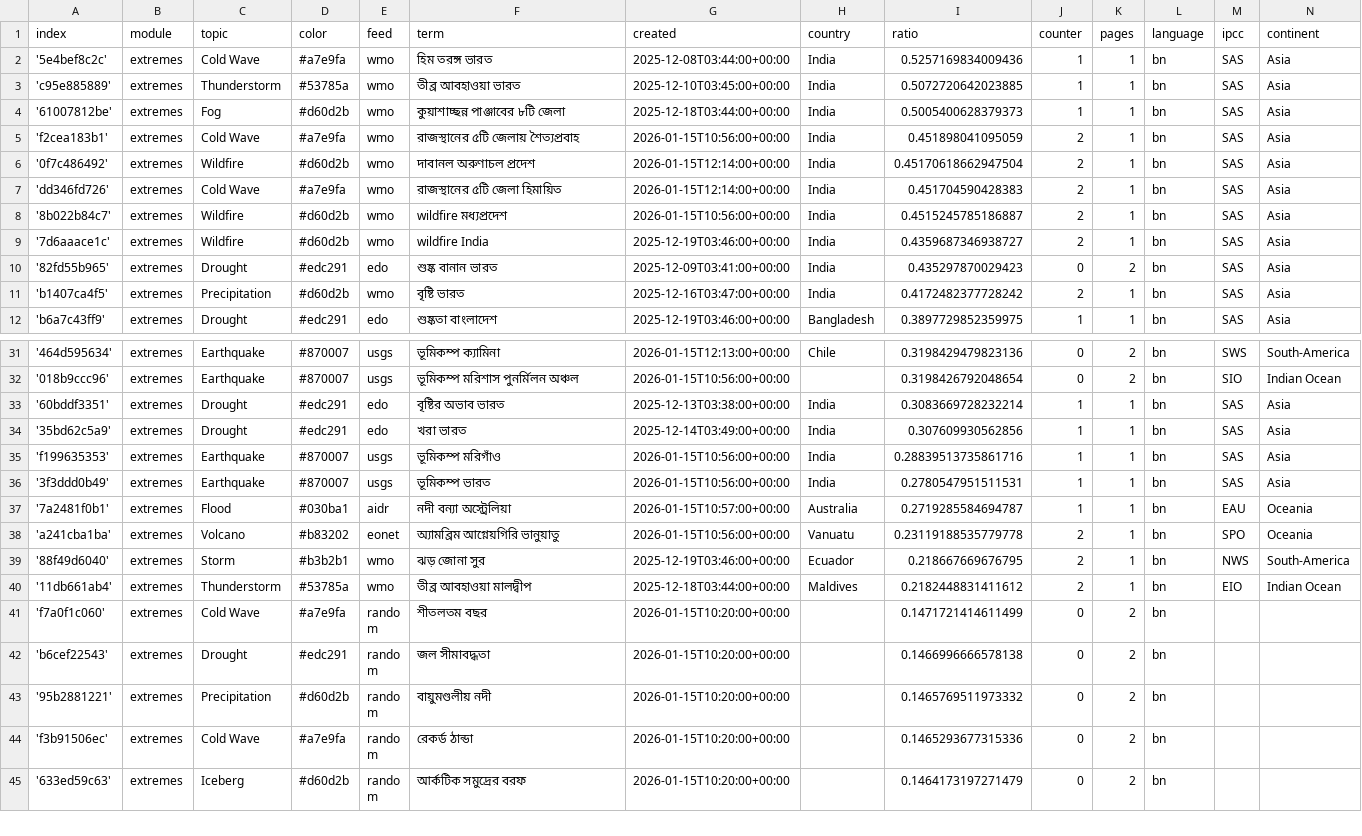
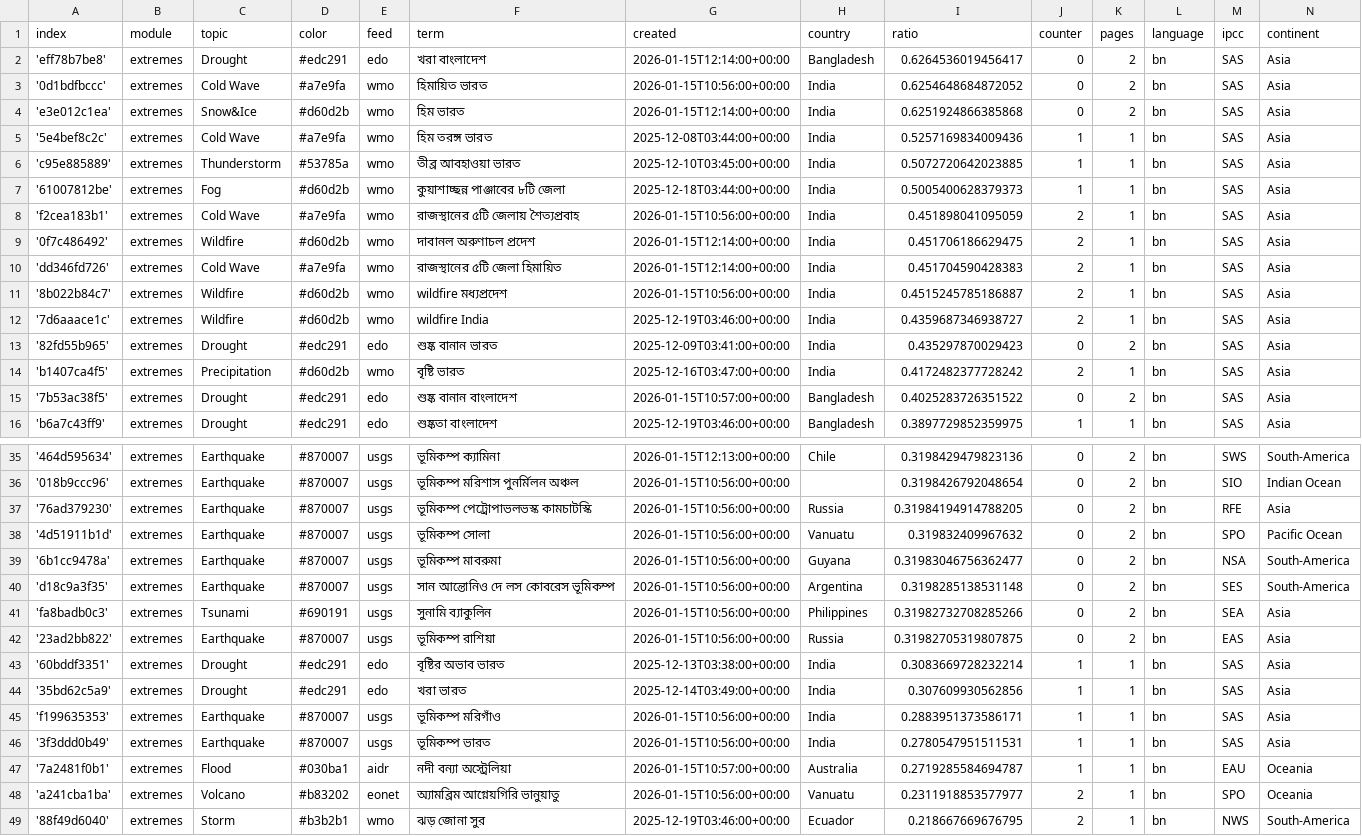
Before and after one commit to sonjanews/bengaliExtremes, a CSV file: terms.csv, drawn as a sheet; only a part is shown, gaps mark what is left out; the shorter side is filled out with more unchanged rows.

Commit message:
Commit from GitHub Actions (import:0.0)

```diff
--- a/terms.csv
+++ b/terms.csv
@@ -1,2 +1,5 @@
 index,module,topic,color,feed,term,created,country,ratio,counter,pages,language,ipcc,continent
+'eff78b7be8',extremes,Drought,#edc291,edo,খরা বাংলাদেশ,2026-01-15T12:14:00+00:00,Bangladesh,0.6264536019456417,0,2,bn,SAS,Asia
+'0d1bdfbccc',extremes,Cold Wave,#a7e9fa,wmo,হিমায়িত ভারত,2026-01-15T10:56:00+00:00,India,0.6254648684872052,0,2,bn,SAS,Asia
+'e3e012c1ea',extremes,Snow&Ice,#d60d2b,wmo,হিম ভারত,2026-01-15T12:14:00+00:00,India,0.6251924866385868,0,2,bn,SAS,Asia
 '5e4bef8c2c',extremes,Cold Wave,#a7e9fa,wmo,হিম তরঙ্গ ভারত,2025-12-08T03:44:00+00:00,India,0.5257169834009436,1,1,bn,SAS,Asia
@@ -5,3 +8,3 @@ index,module,topic,color,feed,term,created,country,ratio,counter,pages,language,
 'f2cea183b1',extremes,Cold Wave,#a7e9fa,wmo,রাজস্থানের ৫টি জেলায় শৈত্যপ্রবাহ,2026-01-15T10:56:00+00:00,India,0.451898041095059,2,1,bn,SAS,Asia
-'0f7c486492',extremes,Wildfire,#d60d2b,wmo,দাবানল অরুণাচল প্রদেশ,2026-01-15T12:14:00+00:00,India,0.45170618662947504,2,1,bn,SAS,Asia
+'0f7c486492',extremes,Wildfire,#d60d2b,wmo,দাবানল অরুণাচল প্রদেশ,2026-01-15T12:14:00+00:00,India,0.451706186629475,2,1,bn,SAS,Asia
 'dd346fd726',extremes,Cold Wave,#a7e9fa,wmo,রাজস্থানের ৫টি জেলা হিমায়িত,2026-01-15T12:14:00+00:00,India,0.451704590428383,2,1,bn,SAS,Asia
@@ -11,2 +14,3 @@ index,module,topic,color,feed,term,created,country,ratio,counter,pages,language,
 'b1407ca4f5',extremes,Precipitation,#d60d2b,wmo,বৃষ্টি ভারত,2025-12-16T03:47:00+00:00,India,0.4172482377728242,2,1,bn,SAS,Asia
+'7b53ac38f5',extremes,Drought,#edc291,edo,শুষ্ক বানান বাংলাদেশ,2026-01-15T10:57:00+00:00,Bangladesh,0.4025283726351522,0,2,bn,SAS,Asia
 'b6a7c43ff9',extremes,Drought,#edc291,edo,শুষ্কতা বাংলাদেশ,2025-12-19T03:46:00+00:00,Bangladesh,0.3897729852359975,1,1,bn,SAS,Asia
@@ -32,8 +36,14 @@ index,module,topic,color,feed,term,created,country,ratio,counter,pages,language,
 '018b9ccc96',extremes,Earthquake,#870007,usgs,ভূমিকম্প মরিশাস পুনর্মিলন অঞ্চল,2026-01-15T10:56:00+00:00,,0.3198426792048654,0,2,bn,SIO,Indian Ocean
+'76ad379230',extremes,Earthquake,#870007,usgs,ভূমিকম্প পেট্রোপাভলভস্ক কামচাটস্কি,2026-01-15T10:56:00+00:00,Russia,0.31984194914788205,0,2,bn,RFE,Asia
+'4d51911b1d',extremes,Earthquake,#870007,usgs,ভূমিকম্প সোলা,2026-01-15T10:56:00+00:00,Vanuatu,0.319832409967632,0,2,bn,SPO,Pacific Ocean
+'6b1cc9478a',extremes,Earthquake,#870007,usgs,ভূমিকম্প মাবরুমা,2026-01-15T10:56:00+00:00,Guyana,0.31983046756362477,0,2,bn,NSA,South-America
+'d18c9a3f35',extremes,Earthquake,#870007,usgs,সান আন্তোনিও দে লস কোবরেস ভূমিকম্প,2026-01-15T10:56:00+00:00,Argentina,0.3198285138531148,0,2,bn,SES,South-America
+'fa8badb0c3',extremes,Tsunami,#690191,usgs,সুনামি ব্যাকুলিন,2026-01-15T10:56:00+00:00,Philippines,0.31982732708285266,0,2,bn,SEA,Asia
+'23ad2bb822',extremes,Earthquake,#870007,usgs,ভূমিকম্প রাশিয়া,2026-01-15T10:56:00+00:00,Russia,0.31982705319807875,0,2,bn,EAS,Asia
 '60bddf3351',extremes,Drought,#edc291,edo,বৃষ্টির অভাব ভারত,2025-12-13T03:38:00+00:00,India,0.3083669728232214,1,1,bn,SAS,Asia
 '35bd62c5a9',extremes,Drought,#edc291,edo,খরা ভারত,2025-12-14T03:49:00+00:00,India,0.307609930562856,1,1,bn,SAS,Asia
-'f199635353',extremes,Earthquake,#870007,usgs,ভূমিকম্প মরিগাঁও,2026-01-15T10:56:00+00:00,India,0.28839513735861716,1,1,bn,SAS,Asia
+'f199635353',extremes,Earthquake,#870007,usgs,ভূমিকম্প মরিগাঁও,2026-01-15T10:56:00+00:00,India,0.2883951373586171,1,1,bn,SAS,Asia
 '3f3ddd0b49',extremes,Earthquake,#870007,usgs,ভূমিকম্প ভারত,2026-01-15T10:56:00+00:00,India,0.2780547951511531,1,1,bn,SAS,Asia
 '7a2481f0b1',extremes,Flood,#030ba1,aidr,নদী বন্যা অস্ট্রেলিয়া,2026-01-15T10:57:00+00:00,Australia,0.2719285584694787,1,1,bn,EAU,Oceania
-'a241cba1ba',extremes,Volcano,#b83202,eonet,অ্যামব্রিম আগ্নেয়গিরি ভানুয়াতু,2026-01-15T10:56:00+00:00,Vanuatu,0.23119188535779778,2,1,bn,SPO,Oceania
+'a241cba1ba',extremes,Volcano,#b83202,eonet,অ্যামব্রিম আগ্নেয়গিরি ভানুয়াতু,2026-01-15T10:56:00+00:00,Vanuatu,0.2311918853577977,2,1,bn,SPO,Oceania
 '88f49d6040',extremes,Storm,#b3b2b1,wmo,ঝড় জোনা সুর,2025-12-19T03:46:00+00:00,Ecuador,0.218667669676795,2,1,bn,NWS,South-America
```
